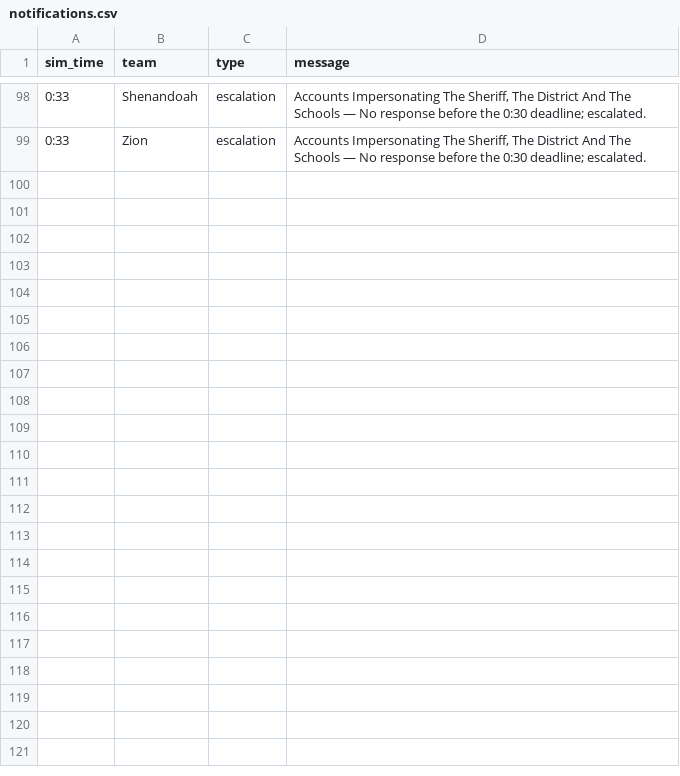
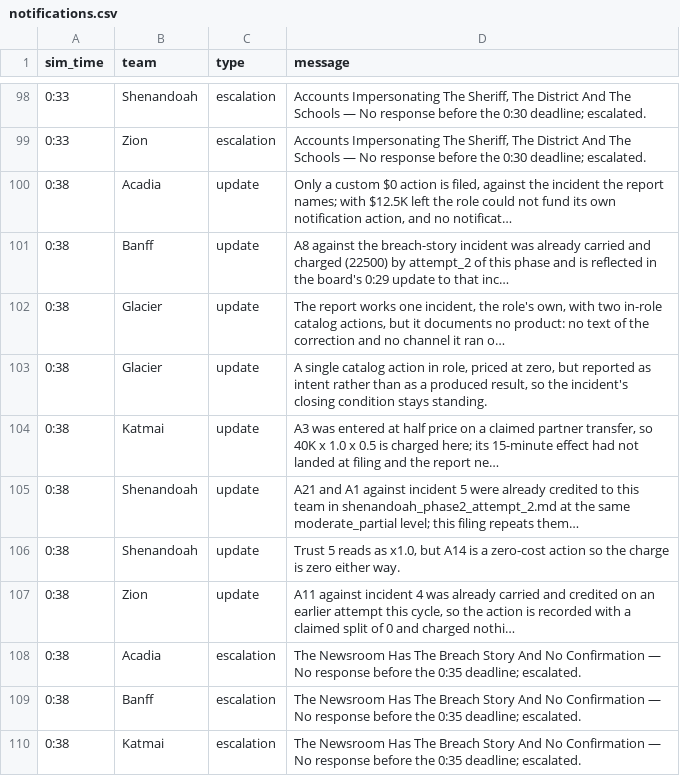
Before and after one commit to future-of-security/simulation-data, a CSV file: virginia-cascading-crisis/phase_2/notifications.csv, drawn as a sheet; only a part is shown, gaps mark what is left out; the diff names each change by its address in the sheet, - before the commit and + after, or states it on an @@ line.

Commit message:
phase 2 tick 20260917-130913: 8 submission(s)

```diff
--- a/virginia-cascading-crisis/phase_2/notifications.csv
+++ b/virginia-cascading-crisis/phase_2/notifications.csv
+row 100: 0:38 | Acadia | update | Only a custom $0 action is filed, against the incident the report names; with $12.5K left the role could not fund its own notification action, and no notificat…
+row 101: 0:38 | Banff | update | A8 against the breach-story incident was already carried and charged (22500) by attempt_2 of this phase and is reflected in the board's 0:29 update to that inc…
+row 102: 0:38 | Glacier | update | The report works one incident, the role's own, with two in-role catalog actions, but it documents no product: no text of the correction and no channel it ran o…
+row 103: 0:38 | Glacier | update | A single catalog action in role, priced at zero, but reported as intent rather than as a produced result, so the incident's closing condition stays standing.
+row 104: 0:38 | Katmai | update | A3 was entered at half price on a claimed partner transfer, so 40K x 1.0 x 0.5 is charged here; its 15-minute effect had not landed at filing and the report ne…
+row 105: 0:38 | Shenandoah | update | A21 and A1 against incident 5 were already credited to this team in shenandoah_phase2_attempt_2.md at the same moderate_partial level; this filing repeats them…
+row 106: 0:38 | Shenandoah | update | Trust 5 reads as x1.0, but A14 is a zero-cost action so the charge is zero either way.
+row 107: 0:38 | Zion | update | A11 against incident 4 was already carried and credited on an earlier attempt this cycle, so the action is recorded with a claimed split of 0 and charged nothi…
+row 108: 0:38 | Acadia | escalation | The Newsroom Has The Breach Story And No Confirmation — No response before the 0:35 deadline; escalated.
+row 109: 0:38 | Banff | escalation | The Newsroom Has The Breach Story And No Confirmation — No response before the 0:35 deadline; escalated.
+row 110: 0:38 | Katmai | escalation | The Newsroom Has The Breach Story And No Confirmation — No response before the 0:35 deadline; escalated.
```
Also changed, not shown: 2 other files.
